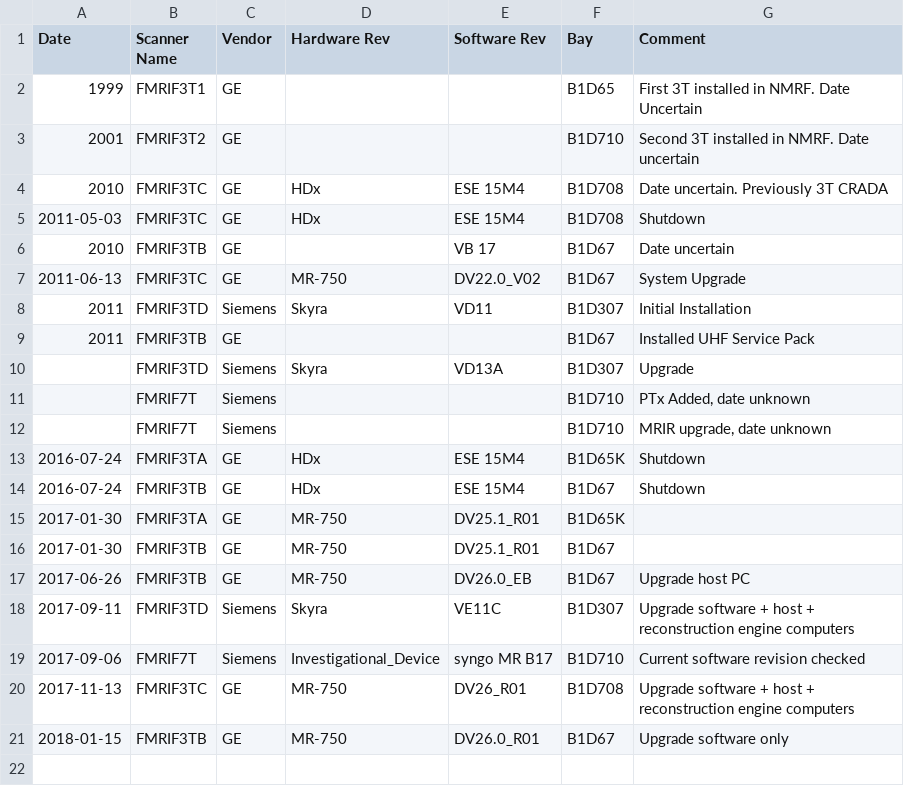
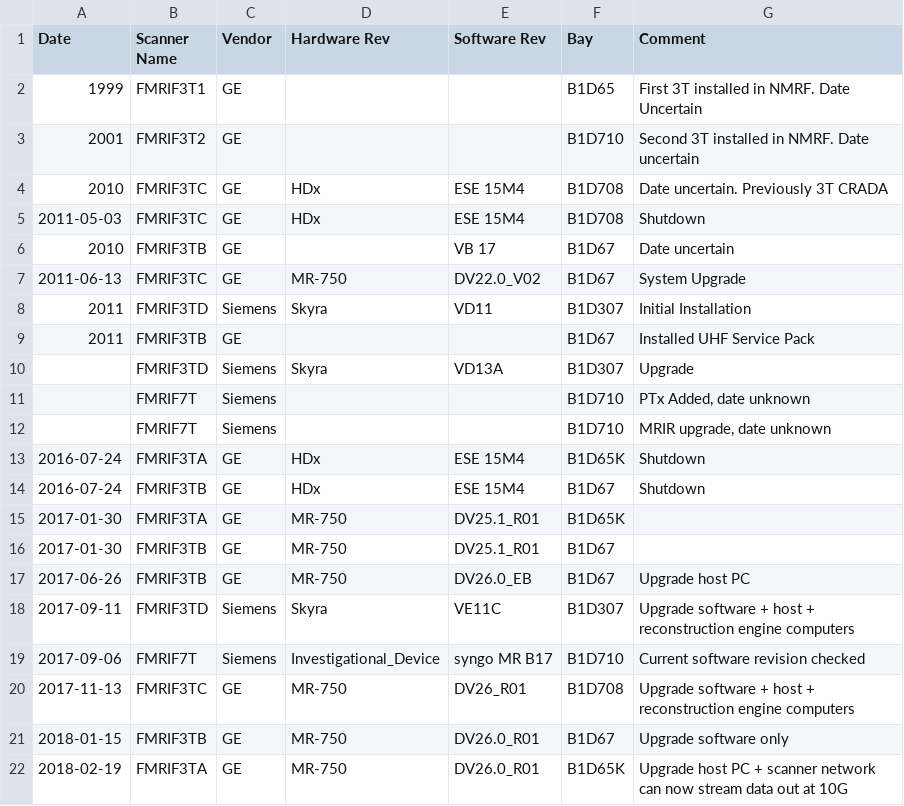
Before and after one commit to nih-fmrif/scanner-change-timelines, a CSV file: NIMH_MRI_Scanner_History.csv, drawn as a sheet.

Commit message:
Entry made for DV26 upgrade to 3TA.

```diff
--- a/NIMH_MRI_Scanner_History.csv
+++ b/NIMH_MRI_Scanner_History.csv
@@ -21 +21,2 @@ Date,Scanner Name,Vendor,Hardware Rev,Software Rev,Bay,Comment
 2018-01-15,FMRIF3TB,GE,MR-750,DV26.0_R01,B1D67,Upgrade software only
+2018-02-19,FMRIF3TA,GE,MR-750,DV26.0_R01,B1D65K,Upgrade host PC + scanner network can now stream data out at 10G
```
Also changed, not shown: 1 other file.
